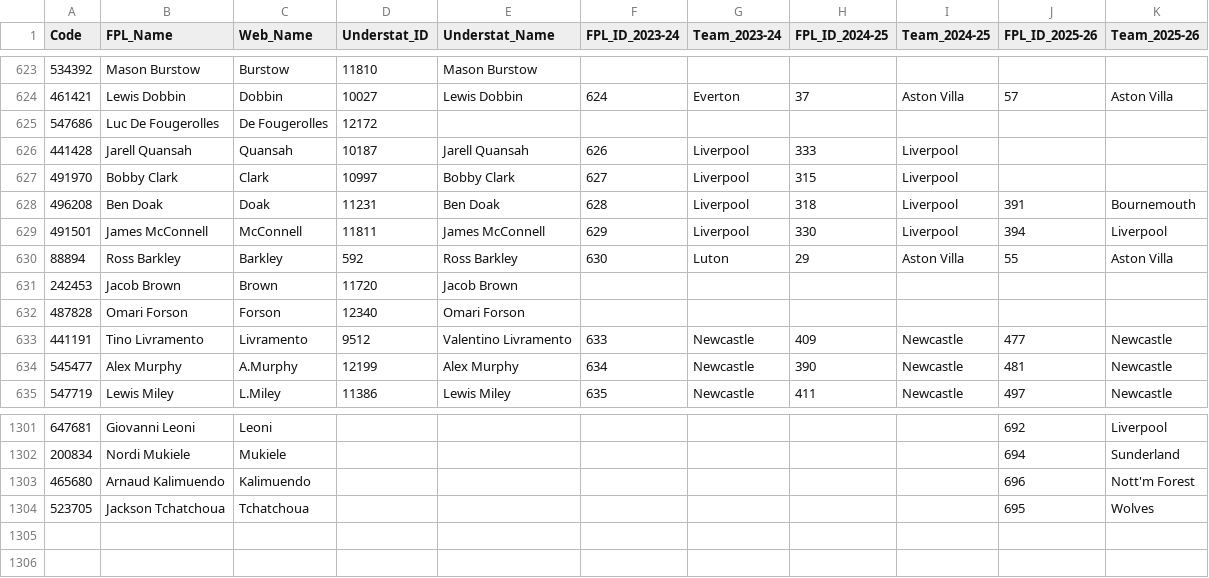
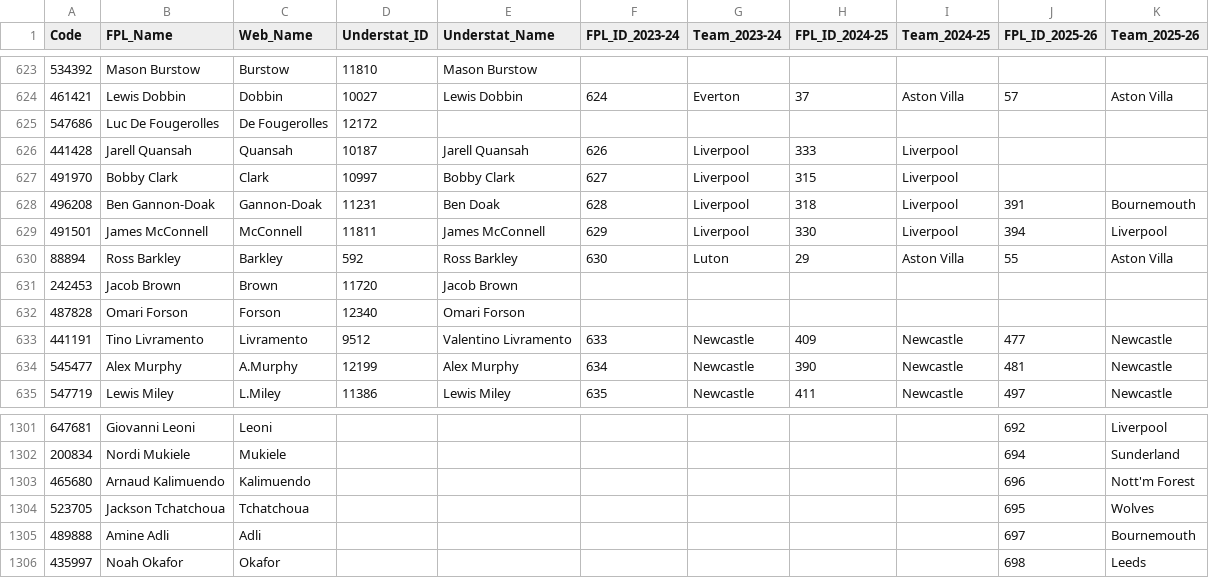
Before and after one commit to Jashior/fpl_code_understat_dict, a CSV file: code_dict.csv, drawn as a sheet; only a part is shown, gaps mark what is left out.

Commit message:
update dict

```diff
--- a/code_dict.csv
+++ b/code_dict.csv
@@ -627,3 +627,3 @@ Code,FPL_Name,Web_Name,Understat_ID,Understat_Name,FPL_ID_2023-24,Team_2023-24,F
 491970,Bobby Clark,Clark,10997,Bobby Clark,627,Liverpool,315,Liverpool,,
-496208,Ben Doak,Doak,11231,Ben Doak,628,Liverpool,318,Liverpool,391,Bournemouth
+496208,Ben Gannon-Doak,Gannon-Doak,11231,Ben Doak,628,Liverpool,318,Liverpool,391,Bournemouth
 491501,James McConnell,McConnell,11811,James McConnell,629,Liverpool,330,Liverpool,394,Liverpool
@@ -1304 +1304,3 @@ Code,FPL_Name,Web_Name,Understat_ID,Understat_Name,FPL_ID_2023-24,Team_2023-24,F
 523705,Jackson Tchatchoua,Tchatchoua,,,,,,,695,Wolves
+489888,Amine Adli,Adli,,,,,,,697,Bournemouth
+435997,Noah Okafor,Okafor,,,,,,,698,Leeds
```
